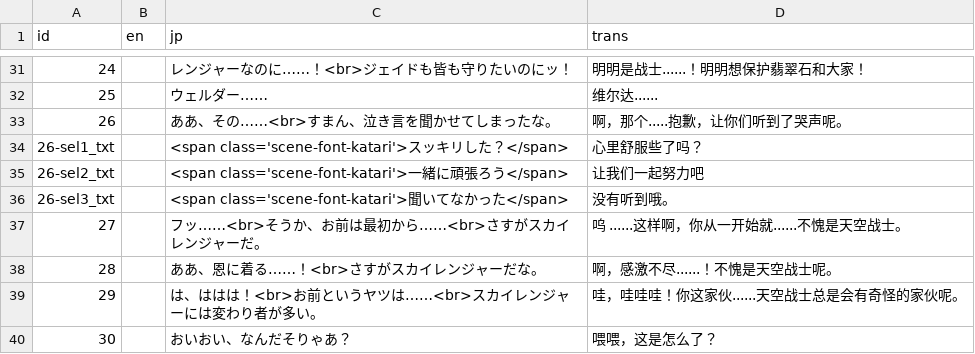
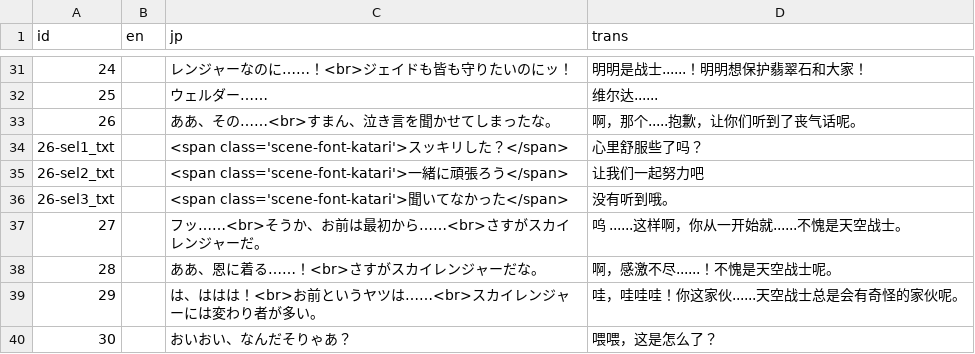
Before and after one commit to sithferia/BLHXFY, a CSV file: blhxfy/data/scenario/活动剧情/俺達のレンジャーサイン！/scene_evt170630_cp3_q1_s10.csv, drawn as a sheet; only a part is shown, gaps mark what is left out.

```diff
--- a/blhxfy/data/scenario/活动剧情/俺達のレンジャーサイン！/scene_evt170630_cp3_q1_s10.csv
+++ b/blhxfy/data/scenario/活动剧情/俺達のレンジャーサイン！/scene_evt170630_cp3_q1_s10.csv
@@ -32,3 +32,3 @@ id,en,jp,trans
 25,,ウェルダー……,维尔达......
-26,,ああ、その……<br>すまん、泣き言を聞かせてしまったな。,啊，那个.....抱歉，让你们听到了哭声呢。
+26,,ああ、その……<br>すまん、泣き言を聞かせてしまったな。,啊，那个.....抱歉，让你们听到了丧气话呢。
 26-sel1_txt,,<span class='scene-font-katari'>スッキリした？</span>,心里舒服些了吗？
```
Also changed, not shown: blhxfy/data/scenario/活动剧情/俺達のレンジャーサイン！/scene_evt170630_cp3_q2_s10.csv, blhxfy/data/scenario/活动剧情/俺達のレンジャーサイン！/scene_evt170630_cp3_q4_s10.csv, 7 other files.
